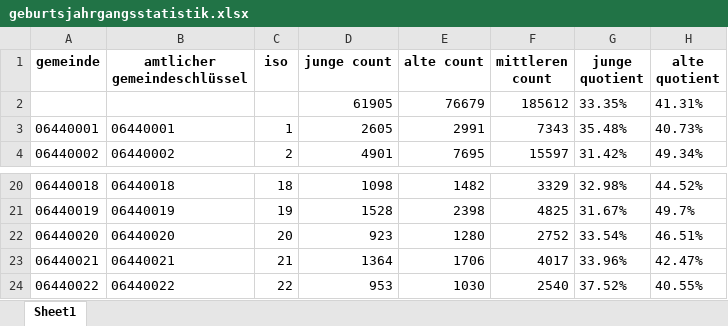
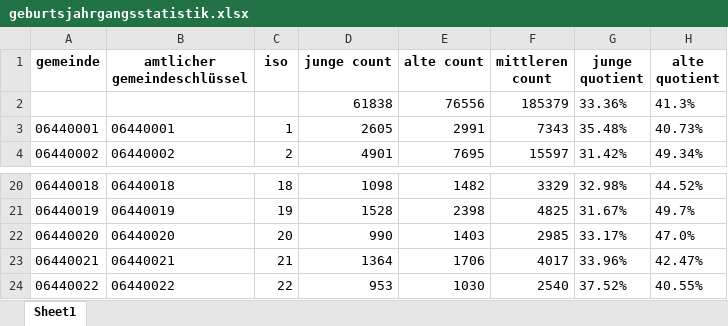
Before and after one commit to Vlad-Gordienko/superset, an Excel workbook: daten-scripts/result/geburtsjahrgangsstatistik.xlsx, sheet Sheet1, drawn as a sheet; only a part is shown, gaps mark what is left out; values as stored, in another font and other column widths than the file's, no borders; removed rows and columns are numbered as before the commit, all else as after; the diff names each change by its address in the sheet, - before the commit and + after, or states it on an @@ line.

```diff
--- a/daten-scripts/result/geburtsjahrgangsstatistik.xlsx (sheet Sheet1)
+++ b/daten-scripts/result/geburtsjahrgangsstatistik.xlsx (sheet Sheet1)
-row 2:  |  |  | 61905 | 76679 | 185612 | 33.35% | 41.31%
+row 2:  |  |  | 61838 | 76556 | 185379 | 33.36% | 41.3%
-D22 (junge count): 923
+D22 (junge count): 990
-E22 (alte count): 1280
+E22 (alte count): 1403
-F22 (mittleren count): 2752
+F22 (mittleren count): 2985
-G22 (junge quotient): 33.54%
+G22 (junge quotient): 33.17%
-H22 (alte quotient): 46.51%
+H22 (alte quotient): 47.0%
```
Also changed, not shown: 3 other files.
